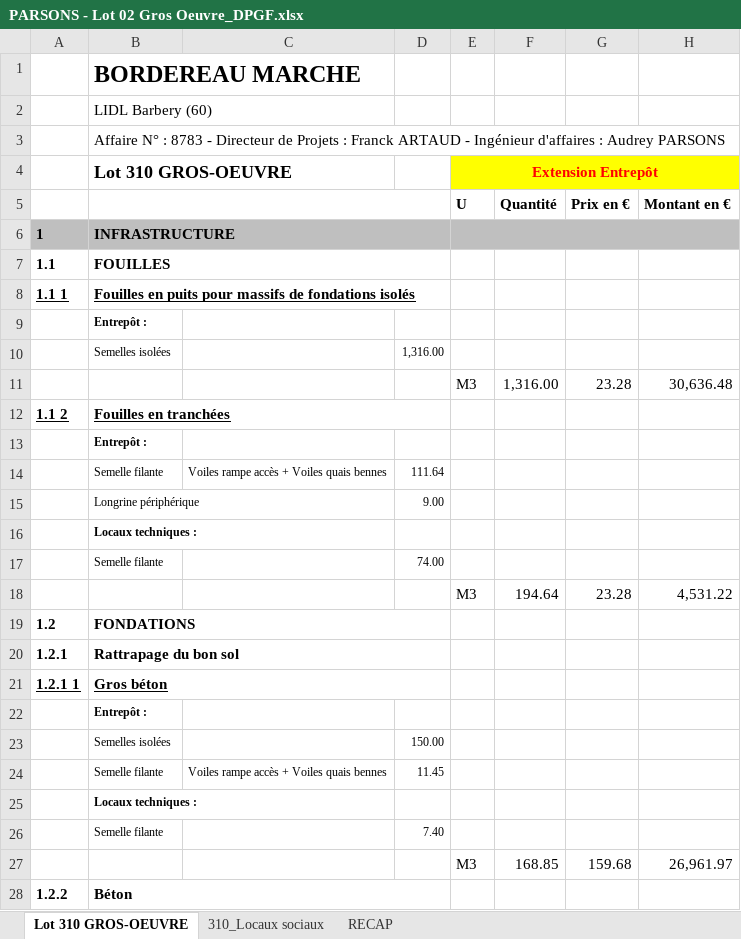
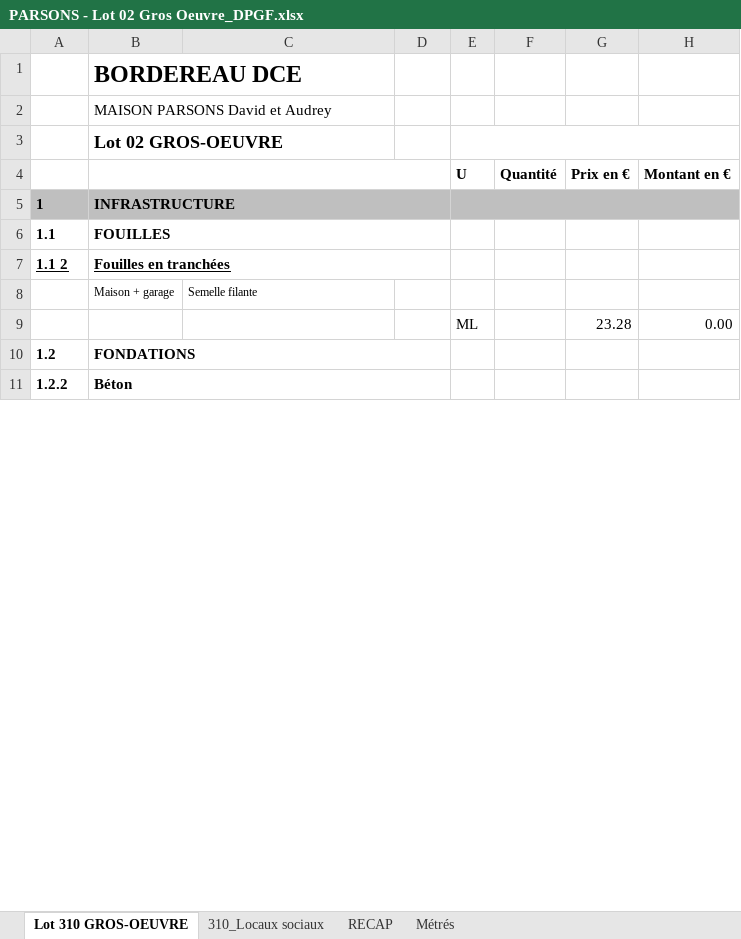
Before and after one commit to dpa64/ourhouse, an Excel workbook: 3-DCE/DCE Maison PARSONS/02-Gros Oeuvre/PARSONS - Lot 02 Gros Oeuvre_DPGF.xlsx, sheet Lot 310 GROS-OEUVRE, drawn as a sheet; only a part is shown; values as stored, in another font and other column widths than the file's, no borders; charts and pictures not drawn; removed rows and columns are numbered as before the commit, all else as after; the diff covers the shown part only; the diff names each change by its address in the sheet, - before the commit and + after, or states it on an @@ line.

Commit message:
Consult GrosOeuvre

```diff
--- a/3-DCE/DCE Maison PARSONS/02-Gros Oeuvre/PARSONS - Lot 02 Gros Oeuvre_DPGF.xlsx (sheet Lot 310 GROS-OEUVRE)
+++ b/3-DCE/DCE Maison PARSONS/02-Gros Oeuvre/PARSONS - Lot 02 Gros Oeuvre_DPGF.xlsx (sheet Lot 310 GROS-OEUVRE)
+sheet tab: Métrés
-B1: BORDEREAU MARCHE
+B1: BORDEREAU DCE
-B2: LIDL Barbery (60)
+B2: MAISON PARSONS David et Audrey
-B3: Affaire N° : 8783 - Directeur de Projets : Franck ARTAUD - Ingénieur d'affaires : Audrey PARSONS
+B3: Lot 02 GROS-OEUVRE
-B3 bold: off
+B3 bold: on, text size: larger
+E3:H3 merged
-row 4:  | Lot 310 GROS-OEUVRE |  |  | Extension Entrepôt
-row 8: 1.1 1 | Fouilles en puits pour massifs de fondations isolés
-row 9:  | Entrepôt :
-row 10:  | Semelles isolées |  | 1,316.00
-row 11:  |  |  |  | M3 | 1,316.00 | 23.28 | 30,636.48
-row 13:  | Entrepôt :
-row 14:  | Semelle filante | Voiles rampe accès + Voiles quais bennes | 111.64
-row 15:  | Longrine périphérique |  | 9.00
-row 16:  | Locaux techniques :
-row 17:  | Semelle filante |  | 74.00
-row 18:  |  |  |  | M3 | 194.64 | 23.28 | 4,531.22
+row 8:  | Maison + garage | Semelle filante
+row 9:  |  |  |  | ML |  | 23.28 | 0.00
-row 20: 1.2.1 | Rattrapage du bon sol
-row 21: 1.2.1 1 | Gros béton
-row 22:  | Entrepôt :
-row 23:  | Semelles isolées |  | 150.00
-row 24:  | Semelle filante | Voiles rampe accès + Voiles quais bennes | 11.45
-row 25:  | Locaux techniques :
-row 26:  | Semelle filante |  | 7.40
-row 27:  |  |  |  | M3 | 168.85 | 159.68 | 26,961.97
```
Also changed, not shown: 13 added rows, 182 removed rows, 16 edited cells, cell formats and merged cells elsewhere in this sheet, formulas that keep their value, charts or pictures.
